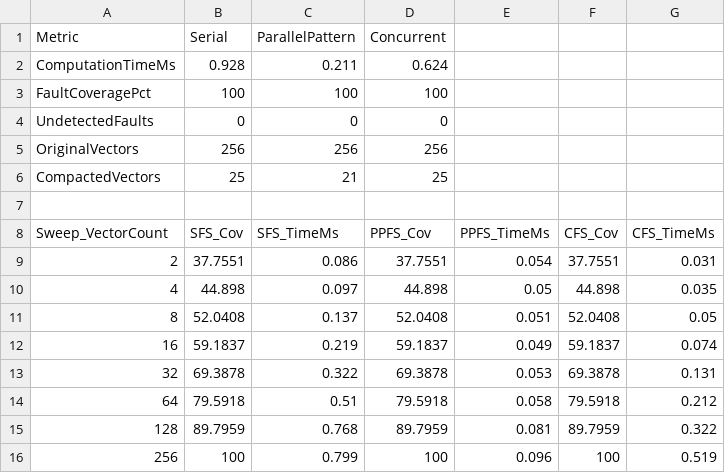
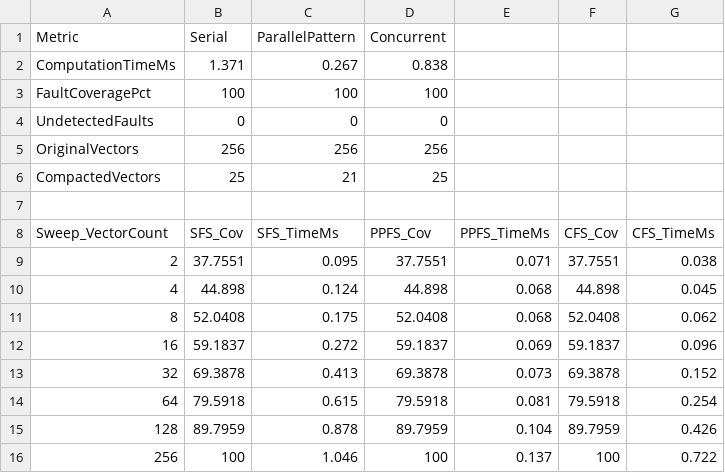
Before and after one commit to MidnightRain77/DSE-of-Fault-Simulation-Algorithms, a CSV file: reports/comparatOR_4bit_structural_dse_metrics.csv, drawn as a sheet.

```diff
--- a/reports/comparatOR_4bit_structural_dse_metrics.csv
+++ b/reports/comparatOR_4bit_structural_dse_metrics.csv
@@ -1,3 +1,3 @@
 Metric,Serial,ParallelPattern,Concurrent
-ComputationTimeMs,0.928,0.211,0.624
+ComputationTimeMs,1.371,0.267,0.838
 FaultCoveragePct,100,100,100
@@ -8,9 +8,9 @@ CompactedVectors,25,21,25
 Sweep_VectorCount,SFS_Cov,SFS_TimeMs,PPFS_Cov,PPFS_TimeMs,CFS_Cov,CFS_TimeMs
-2,37.7551,0.086,37.7551,0.054,37.7551,0.031
-4,44.898,0.097,44.898,0.05,44.898,0.035
-8,52.0408,0.137,52.0408,0.051,52.0408,0.05
-16,59.1837,0.219,59.1837,0.049,59.1837,0.074
-32,69.3878,0.322,69.3878,0.053,69.3878,0.131
-64,79.5918,0.51,79.5918,0.058,79.5918,0.212
-128,89.7959,0.768,89.7959,0.081,89.7959,0.322
-256,100,0.799,100,0.096,100,0.519
+2,37.7551,0.095,37.7551,0.071,37.7551,0.038
+4,44.898,0.124,44.898,0.068,44.898,0.045
+8,52.0408,0.175,52.0408,0.068,52.0408,0.062
+16,59.1837,0.272,59.1837,0.069,59.1837,0.096
+32,69.3878,0.413,69.3878,0.073,69.3878,0.152
+64,79.5918,0.615,79.5918,0.081,79.5918,0.254
+128,89.7959,0.878,89.7959,0.104,89.7959,0.426
+256,100,1.046,100,0.137,100,0.722
```
Also changed, not shown: reports/alu_6bit_gate_level_dse_metrics.csv, reports/barrel_shifter_8bit_dse_metrics.csv, 9 other files.
